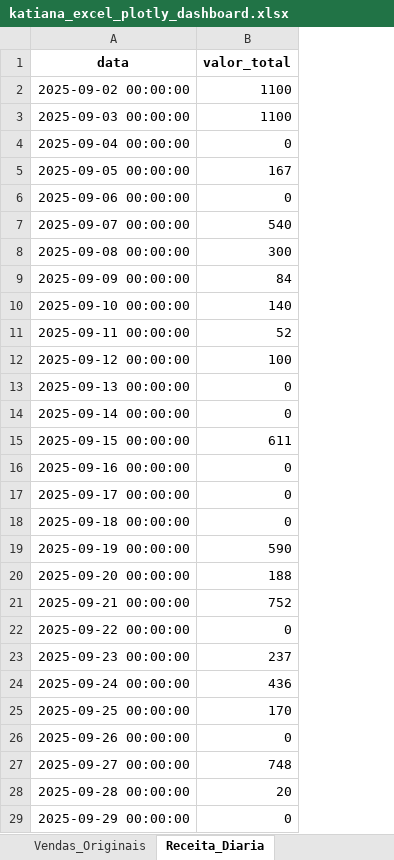
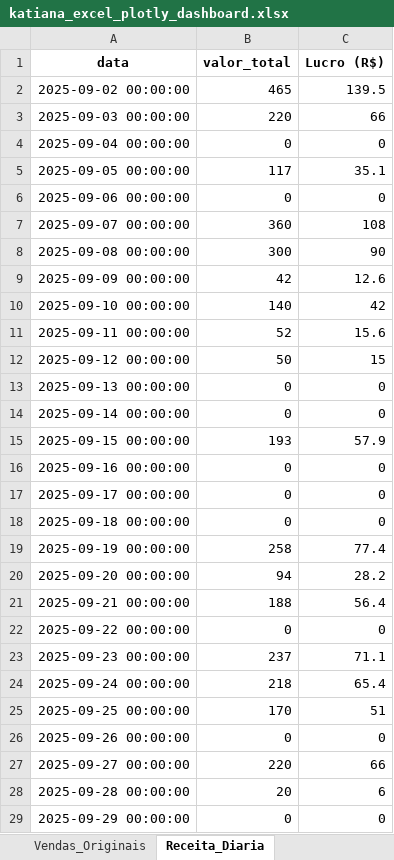
Before and after one commit to Joaoboline/katiana_store_bigdata, an Excel workbook: out/katiana_excel_plotly_dashboard.xlsx, sheet Receita_Diaria, drawn as a sheet; only a part is shown; values as stored, in another font and other column widths than the file's, no borders; the diff covers the shown part only; the diff names each change by its address in the sheet, - before the commit and + after, or states it on an @@ line.

```diff
--- a/out/katiana_excel_plotly_dashboard.xlsx (sheet Receita_Diaria)
+++ b/out/katiana_excel_plotly_dashboard.xlsx (sheet Receita_Diaria)
+column C (Lucro (R$)), rows 2-29: 139.5 | 66 | 0 | 35.1 | 0 | 108 | 90 | 12.6 | 42 | 15.6 | 15 | 0 | 0 | 57.9 | 0 | 0 | 0 | 77.4 | 28.2 | 56.4 | 0 | 71.1 | 65.4 | 51 | 0 | 66 | 6 | 0
-B2 (valor_total): 1100
+B2 (valor_total): 465
-B3 (valor_total): 1100
+B3 (valor_total): 220
-B5 (valor_total): 167
+B5 (valor_total): 117
-B7 (valor_total): 540
+B7 (valor_total): 360
-B9 (valor_total): 84
+B9 (valor_total): 42
-B12 (valor_total): 100
+B12 (valor_total): 50
-B15 (valor_total): 611
+B15 (valor_total): 193
-B19 (valor_total): 590
+B19 (valor_total): 258
-B20 (valor_total): 188
+B20 (valor_total): 94
-B21 (valor_total): 752
+B21 (valor_total): 188
-B24 (valor_total): 436
+B24 (valor_total): 218
-B27 (valor_total): 748
+B27 (valor_total): 220
```
Also changed, not shown: 8 edited cells elsewhere in this sheet, sheet Vendas_Originais, sheet Previsao_30_Dias, other sheet tabs, charts or pictures, 6 other files.
